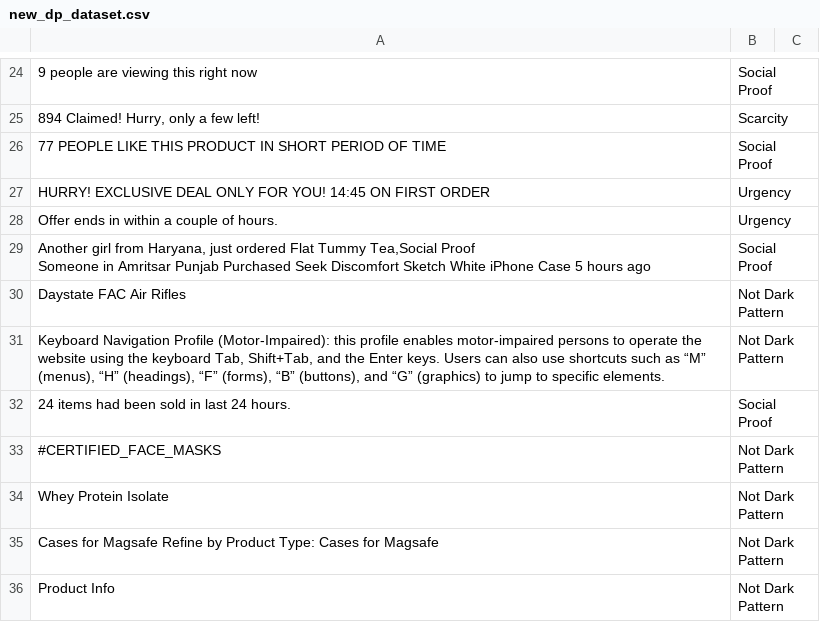
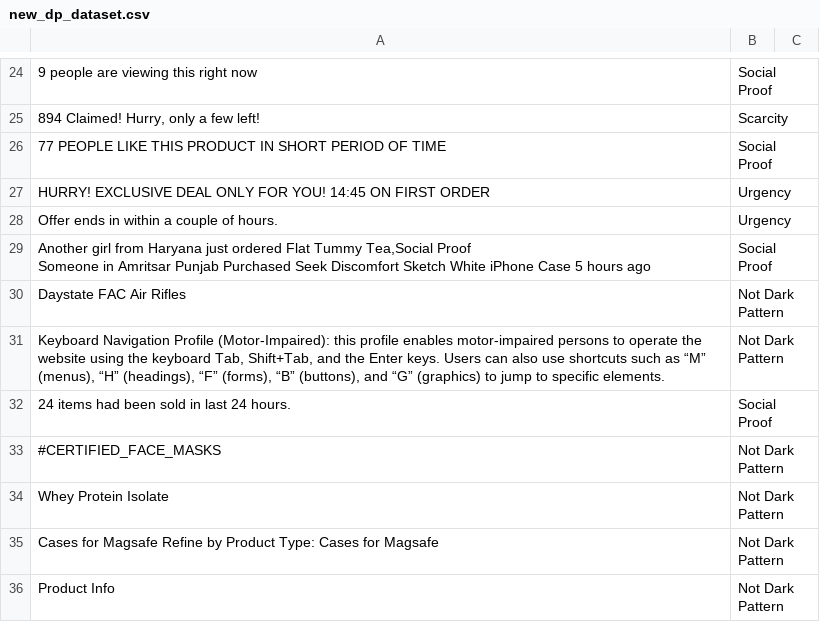
Before and after one commit to 4darsh-Dev/CogniGaurd, a CSV file: api/datasets/new_dp_dataset.csv, drawn as a sheet; only a part is shown, gaps mark what is left out.

Commit message:
Update new_dp_dataset.csv

```diff
--- a/api/datasets/new_dp_dataset.csv
+++ b/api/datasets/new_dp_dataset.csv
@@ -28,4 +28,4 @@ HURRY! EXCLUSIVE DEAL ONLY FOR YOU! 14:45 ON FIRST ORDER,Urgency
 Offer ends in within a couple of hours.,Urgency
-"Another girl from Haryana, just ordered Flat Tummy Tea,Social Proof
-"Someone in Amritsar Punjab Purchased Seek Discomfort Sketch White iPhone Case 5 hours ago,Social Proof
+"Another girl from Haryana just ordered Flat Tummy Tea,Social Proof
+"Someone in Amritsar Punjab Purchased Seek Discomfort Sketch White iPhone Case 5 hours ago,Social Proof
 Daystate FAC Air Rifles,  Not Dark Pattern
```
